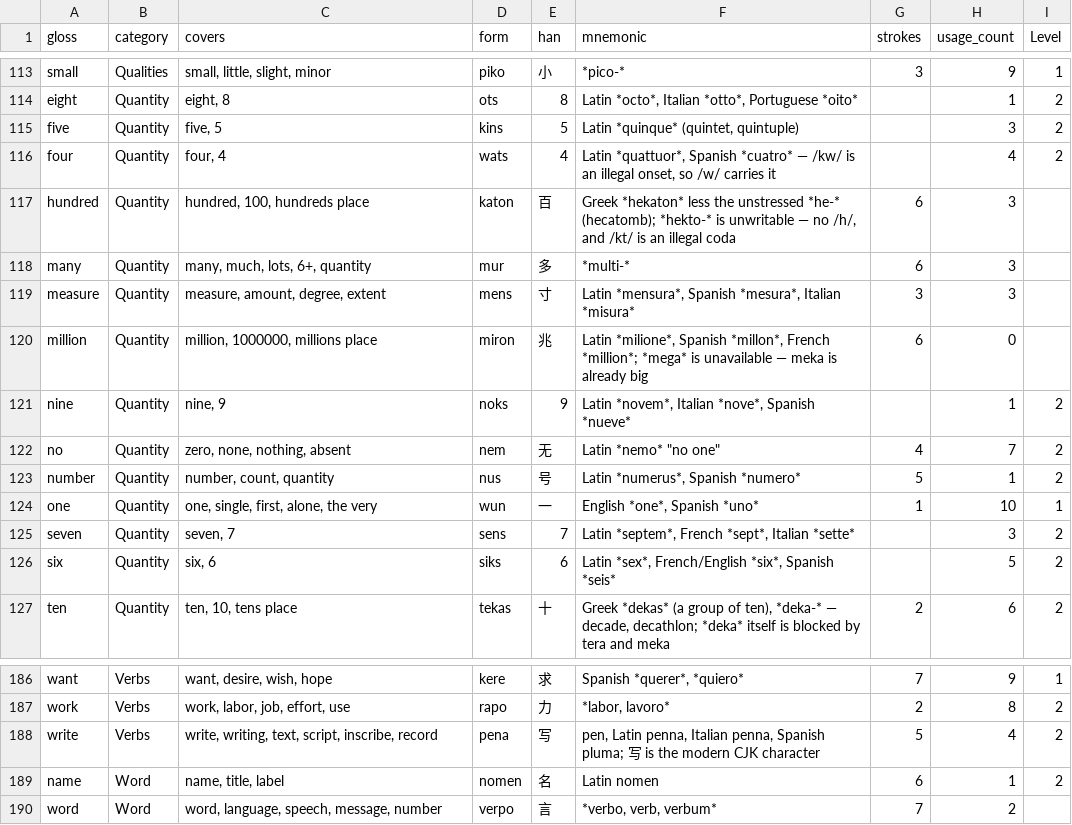
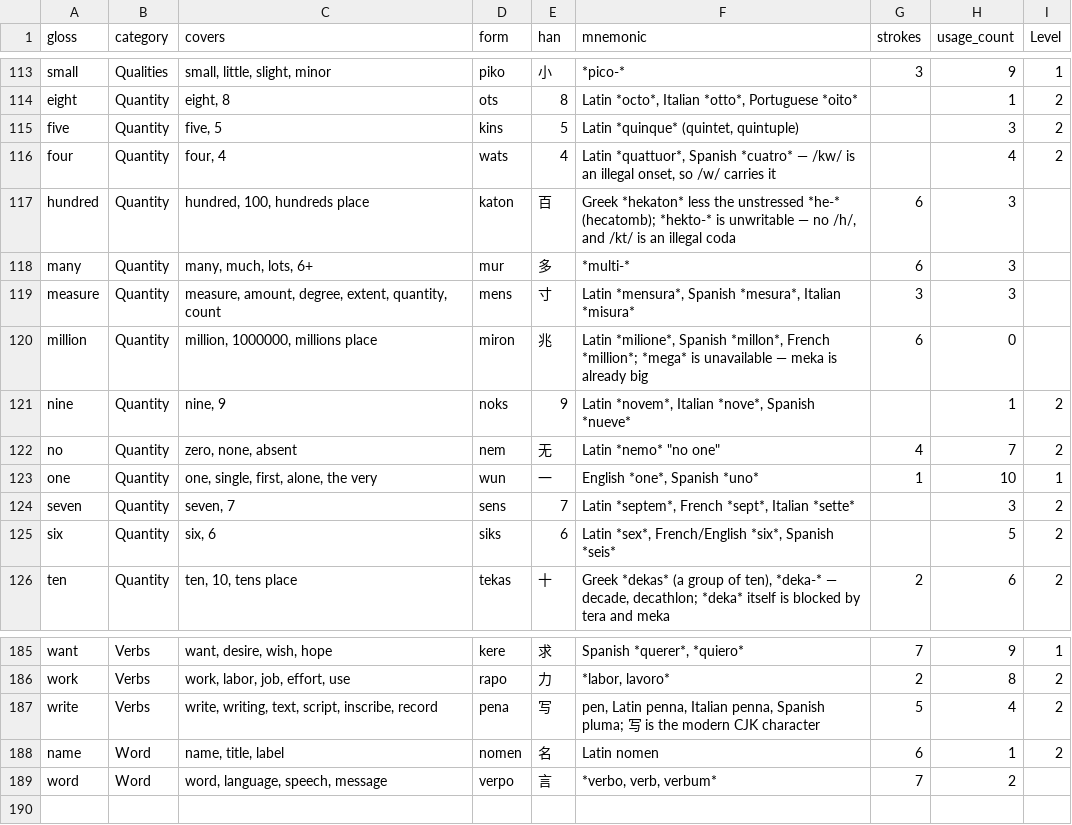
Before and after one commit to JoeStrout/pikotika, a TSV file: roots.tsv, drawn as a sheet; only a part is shown, gaps mark what is left out.

```diff
--- a/roots.tsv
+++ b/roots.tsv
@@ -117,8 +117,7 @@ four	Quantity	four, 4	wats	4	Latin *quattuor*, Spanish *cuatro* — /kw/ is an i
 hundred	Quantity	hundred, 100, hundreds place	katon	百	Greek *hekaton* less the unstressed *he-* (hecatomb); *hekto-* is unwritable — no /h/, and /kt/ is an illegal coda	6	3	
-many	Quantity	many, much, lots, 6+, quantity	mur	多	*multi-*	6	3	
-measure	Quantity	measure, amount, degree, extent	mens	寸	Latin *mensura*, Spanish *mesura*, Italian *misura*	3	3	
+many	Quantity	many, much, lots, 6+	mur	多	*multi-*	6	3	
+measure	Quantity	measure, amount, degree, extent, quantity, count	mens	寸	Latin *mensura*, Spanish *mesura*, Italian *misura*	3	3	
 million	Quantity	million, 1000000, millions place	miron	兆	Latin *milione*, Spanish *millon*, French *million*; *mega* is unavailable — meka is already big	6	0	
 nine	Quantity	nine, 9	noks	9	Latin *novem*, Italian *nove*, Spanish *nueve*		1	2
-no	Quantity	zero, none, nothing, absent	nem	无	"Latin *nemo* ""no one"""	4	7	2
-number	Quantity	number, count, quantity	nus	号	Latin *numerus*, Spanish *numero*	5	1	2
+no	Quantity	zero, none, absent	nem	无	"Latin *nemo* ""no one"""	4	7	2
 one	Quantity	one, single, first, alone, the very	wun	一	English *one*, Spanish *uno*	1	10	1
@@ -189,2 +188,2 @@ write	Verbs	write, writing, text, script, inscribe, record	pena	写	pen, Latin p
 name	Word	name, title, label	nomen	名	Latin nomen	6	1	2
-word	Word	word, language, speech, message, number	verpo	言	*verbo, verb, verbum*	7	2	
+word	Word	word, language, speech, message	verpo	言	*verbo, verb, verbum*	7	2	
```
Also changed, not shown: compounds.tsv, names.tsv, 6 other files.
